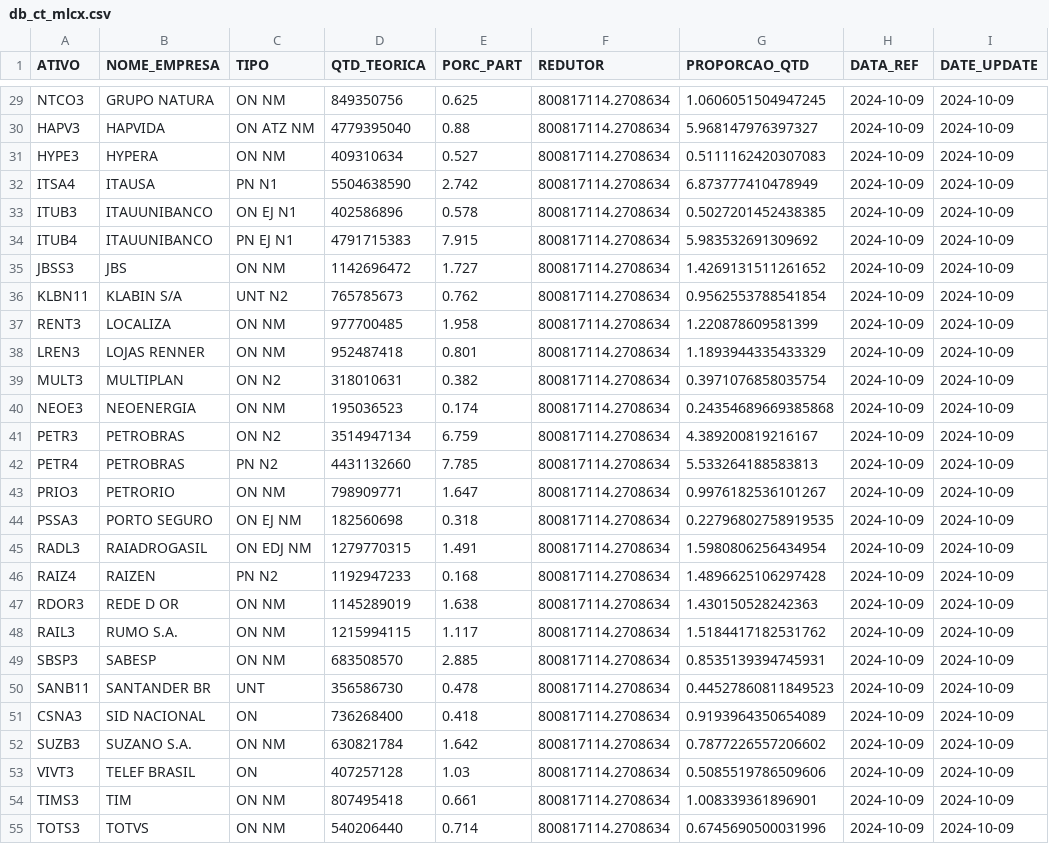
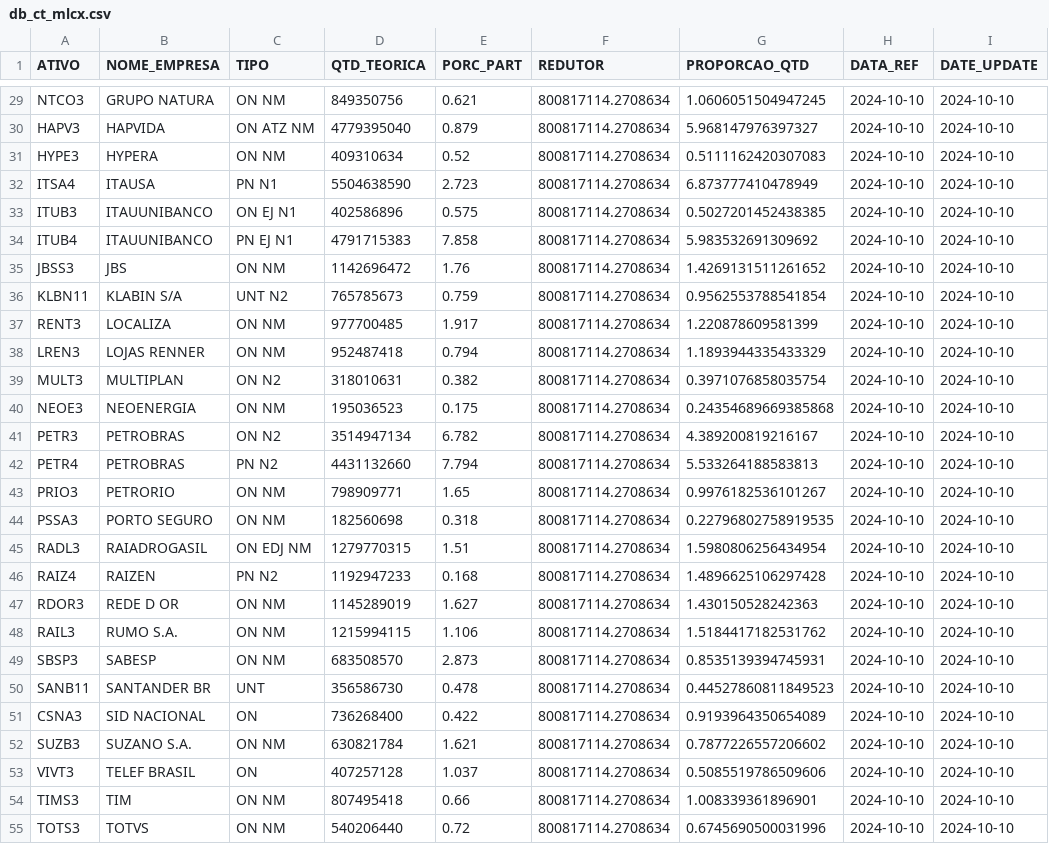
Before and after one commit to jnyjhow/portfolio_ds_mf, a CSV file: result/db_ct_mlcx.csv, drawn as a sheet; only a part is shown, gaps mark what is left out; the diff covers the shown part only; the diff names each change by its address in the sheet, - before the commit and + after, or states it on an @@ line.

```diff
--- a/result/db_ct_mlcx.csv
+++ b/result/db_ct_mlcx.csv
-E29 (PORC_PART): 0.625
+E29 (PORC_PART): 0.621
-H29:H55 (DATA_REF): 2024-10-09
+H29:H55 (DATA_REF): 2024-10-10
-I29:I55 (DATE_UPDATE): 2024-10-09
+I29:I55 (DATE_UPDATE): 2024-10-10
-E30 (PORC_PART): 0.88
+E30 (PORC_PART): 0.879
-E31 (PORC_PART): 0.527
+E31 (PORC_PART): 0.52
-E32 (PORC_PART): 2.742
+E32 (PORC_PART): 2.723
-E33 (PORC_PART): 0.578
+E33 (PORC_PART): 0.575
-E34 (PORC_PART): 7.915
+E34 (PORC_PART): 7.858
-E35 (PORC_PART): 1.727
+E35 (PORC_PART): 1.76
-E36 (PORC_PART): 0.762
+E36 (PORC_PART): 0.759
-E37 (PORC_PART): 1.958
+E37 (PORC_PART): 1.917
-E38 (PORC_PART): 0.801
+E38 (PORC_PART): 0.794
-E40 (PORC_PART): 0.174
+E40 (PORC_PART): 0.175
-E41 (PORC_PART): 6.759
+E41 (PORC_PART): 6.782
-E42 (PORC_PART): 7.785
+E42 (PORC_PART): 7.794
-E43 (PORC_PART): 1.647
+E43 (PORC_PART): 1.65
-C44 (TIPO): ON EJ NM
+C44 (TIPO): ON NM
-E45 (PORC_PART): 1.491
+E45 (PORC_PART): 1.51
-E47 (PORC_PART): 1.638
+E47 (PORC_PART): 1.627
-E48 (PORC_PART): 1.117
+E48 (PORC_PART): 1.106
-E49 (PORC_PART): 2.885
+E49 (PORC_PART): 2.873
-E51 (PORC_PART): 0.418
+E51 (PORC_PART): 0.422
-E52 (PORC_PART): 1.642
+E52 (PORC_PART): 1.621
-E53 (PORC_PART): 1.03
+E53 (PORC_PART): 1.037
-E54 (PORC_PART): 0.661
+E54 (PORC_PART): 0.66
-E55 (PORC_PART): 0.714
+E55 (PORC_PART): 0.72
```
Also changed, not shown: 95 edited cells elsewhere in this file, result/db_ct_idiv.csv, result/db_ct_idiv_mod_setor.csv, 29 other files.
